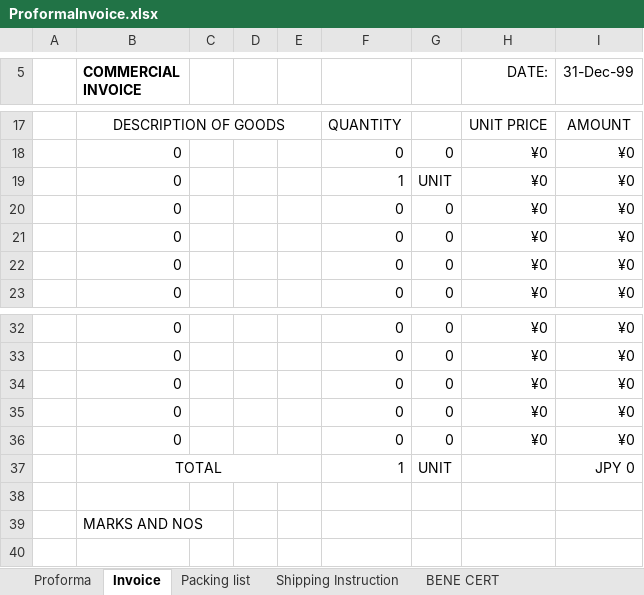
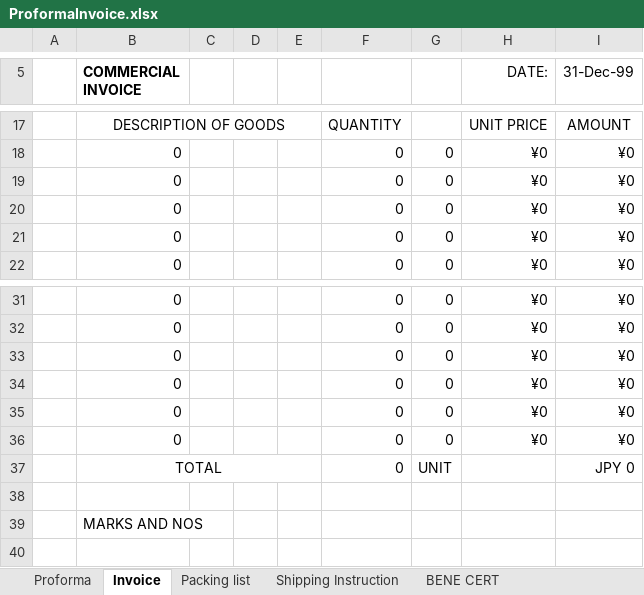
Before and after one commit to yahayuta/conspro2, an Excel workbook: main/static/tpl/ProformaInvoice.xlsx, sheet Invoice, drawn as a sheet; only a part is shown, gaps mark what is left out; values as stored, in another font and other column widths than the file's, no borders; removed rows and columns are numbered as before the commit, all else as after; the diff names each change by its address in the sheet, - before the commit and + after, or states it on an @@ line.

```diff
--- a/main/static/tpl/ProformaInvoice.xlsx (sheet Invoice)
+++ b/main/static/tpl/ProformaInvoice.xlsx (sheet Invoice)
-row 19:  | 0 |  |  |  | 1 | UNIT | ¥0 | ¥0
+row 36:  | 0 |  |  |  | 0 | 0 | ¥0 | ¥0
-F37: 1
+F37: 0
```
Also changed, not shown: sheet Packing list, sheet Shipping Instruction, sheet Proforma, formulas that keep their value, main/static/tpl/JpInvoice.xlsx, 1 other file.
